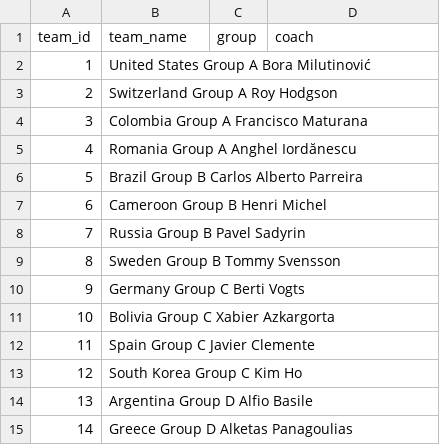
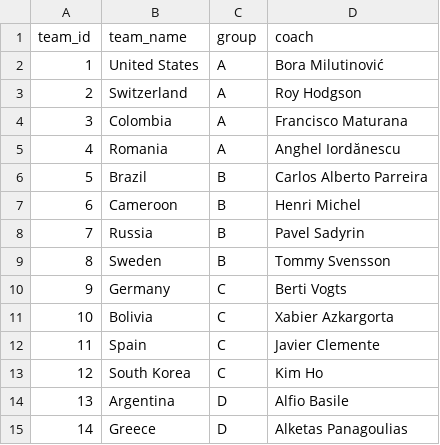
Before and after one commit to rbetis35/mundiales-futbol-datos, a CSV file: WorldCups/1994/teams.csv, drawn as a sheet; only a part is shown; the diff covers the shown part only.

Commit message:
Update teams.csv

```diff
--- a/WorldCups/1994/teams.csv
+++ b/WorldCups/1994/teams.csv
@@ -1,15 +1,15 @@
 team_id,team_name,group,coach
-1,United States	Group A	Bora Milutinović
-2,Switzerland	Group A	Roy Hodgson
-3,Colombia	Group A	Francisco Maturana
-4,Romania	Group A	Anghel Iordănescu
-5,Brazil	Group B	Carlos Alberto Parreira
-6,Cameroon	Group B	Henri Michel
-7,Russia	Group B	Pavel Sadyrin
-8,Sweden	Group B	Tommy Svensson
-9,Germany	Group C	Berti Vogts
-10,Bolivia	Group C	Xabier Azkargorta
-11,Spain	Group C	Javier Clemente
-12,South Korea	Group C	Kim Ho
-13,Argentina	Group D	Alfio Basile
-14,Greece	Group D	Alketas Panagoulias
+1,United States,A,Bora Milutinović
+2,Switzerland,A,Roy Hodgson
+3,Colombia,A,Francisco Maturana
+4,Romania,A,Anghel Iordănescu
+5,Brazil,B,Carlos Alberto Parreira
+6,Cameroon,B,Henri Michel
+7,Russia,B,Pavel Sadyrin
+8,Sweden,B,Tommy Svensson
+9,Germany,C,Berti Vogts
+10,Bolivia,C,Xabier Azkargorta
+11,Spain,C,Javier Clemente
+12,South Korea,C,Kim Ho
+13,Argentina,D,Alfio Basile
+14,Greece,D,Alketas Panagoulias
```
Also changed, not shown: 30 edited cells elsewhere in this file.
